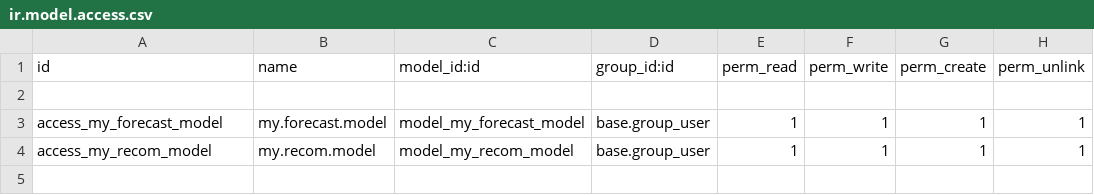
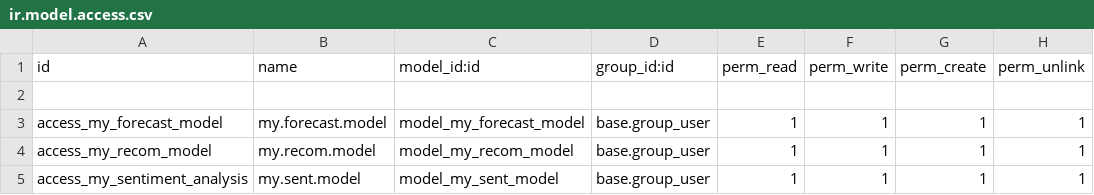
Before and after one commit to ahmedtarfa/ProMart, a CSV file: superstore/security/ir.model.access.csv, drawn as a sheet; the diff names each change by its address in the sheet, - before the commit and + after, or states it on an @@ line.

```diff
--- a/superstore/security/ir.model.access.csv
+++ b/superstore/security/ir.model.access.csv
+row 5: access_my_sentiment_analysis | my.sent.model | model_my_sent_model | base.group_user | 1 | 1 | 1 | 1
```
Also changed, not shown: 7 other files.
